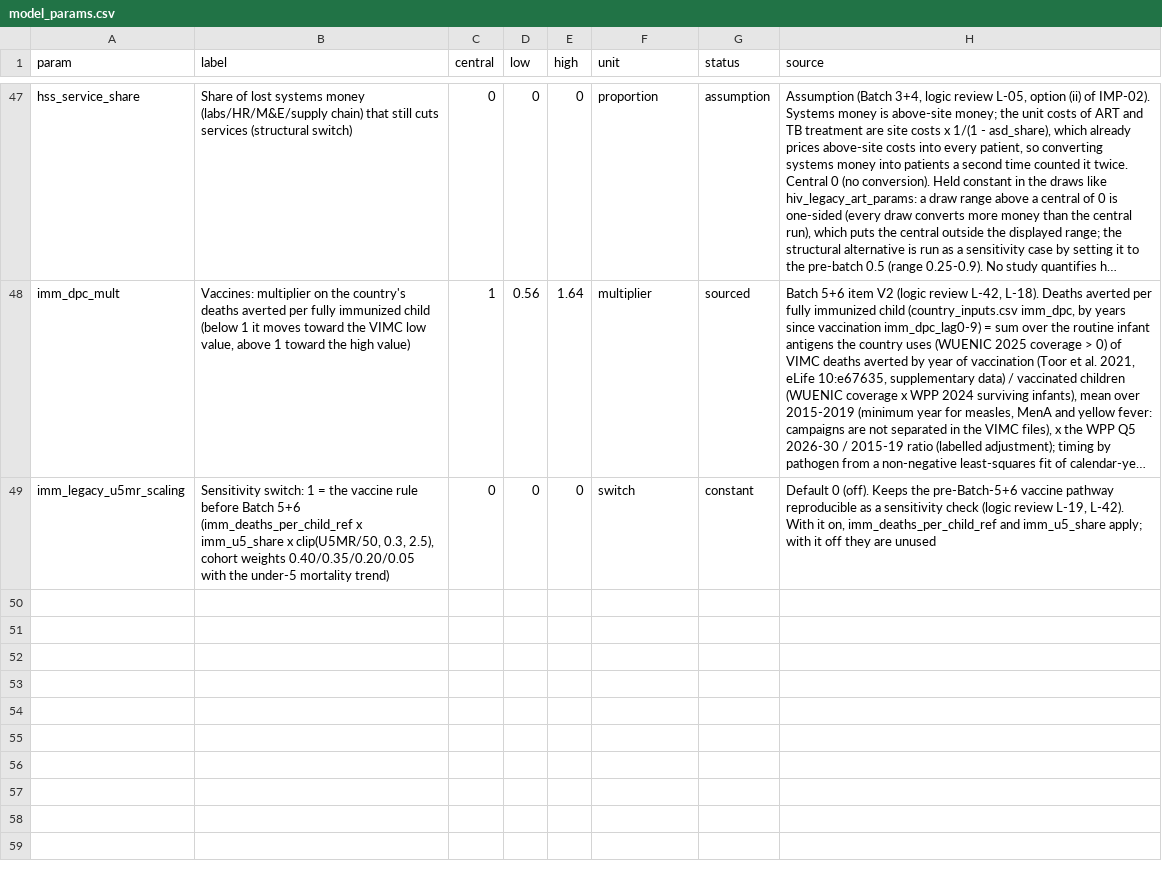
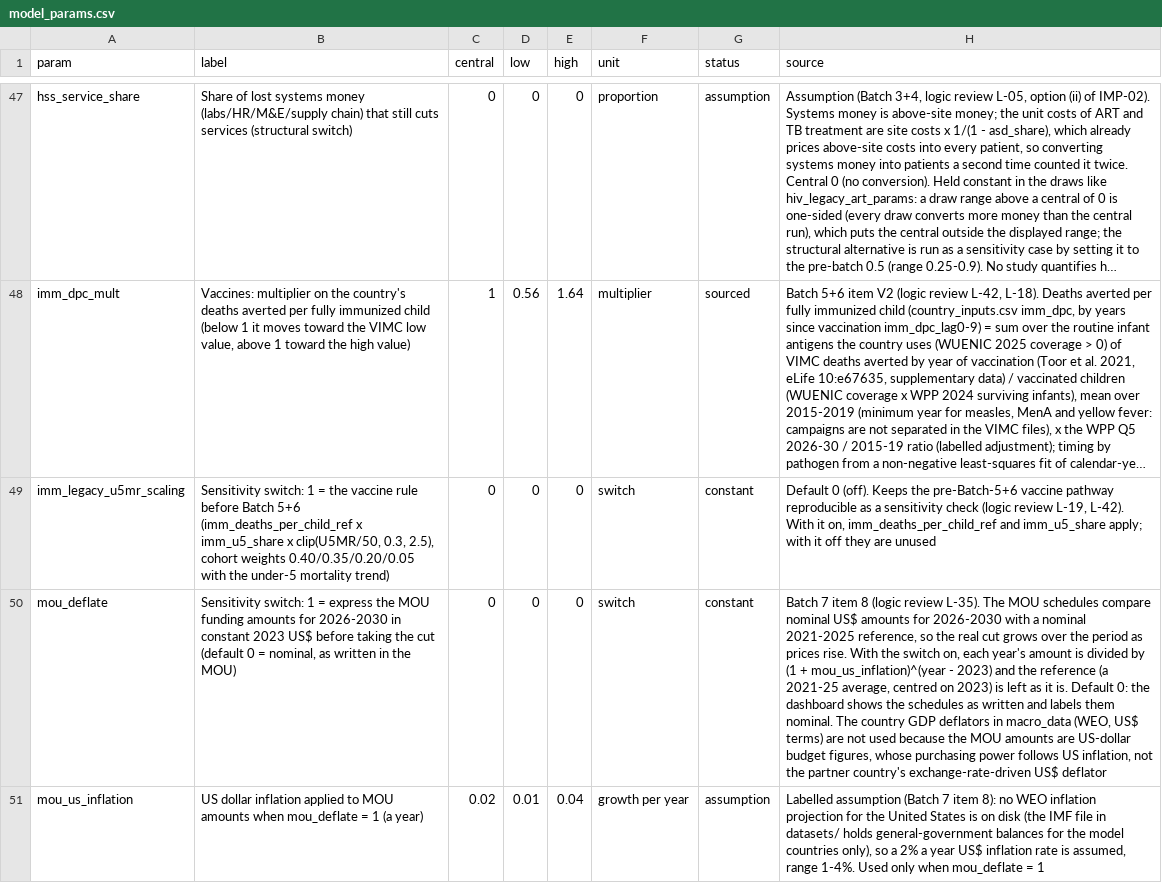
Before and after one commit to nickbhasin88-dev/capstone_nick, a CSV file: model_params.csv, drawn as a sheet; only a part is shown, gaps mark what is left out; long unchanged cells end in …; the diff names each change by its address in the sheet, - before the commit and + after, or states it on an @@ line.

```diff
--- a/model_params.csv
+++ b/model_params.csv
+row 50: mou_deflate | Sensitivity switch: 1 = express the MOU funding amounts for 2026-2030 in constant 2023 US$ before taking the cut (default 0 = nominal, as written in the MOU) | 0 | 0 | 0 | switch | constant | Batch 7 item 8 (logic review L-35). The MOU schedules compare nominal US$ amounts for 2026-2030 with a nominal 2021-2025 reference, so the real cut grows over the period as prices rise. With the switch on, each year's amount is divided by (1 + mou_us_inflation)^(year - 2023) and the reference (a 2021-25 average, centred on 2023) is left as it is. Default 0: the dashboard shows the schedules as written and labels them nominal. The country GDP deflators in macro_data (WEO, US$ terms) are not used because the MOU amounts are US-dollar budget figures, whose purchasing power follows US inflation, not the partner country's exchange-rate-driven US$ deflator
+row 51: mou_us_inflation | US dollar inflation applied to MOU amounts when mou_deflate = 1 (a year) | 0.02 | 0.01 | 0.04 | growth per year | assumption | Labelled assumption (Batch 7 item 8): no WEO inflation projection for the United States is on disk (the IMF file in datasets/ holds general-government balances for the model countries only), so a 2% a year US$ inflation rate is assumed, range 1-4%. Used only when mou_deflate = 1
```
Also changed, not shown: 7 other files.
